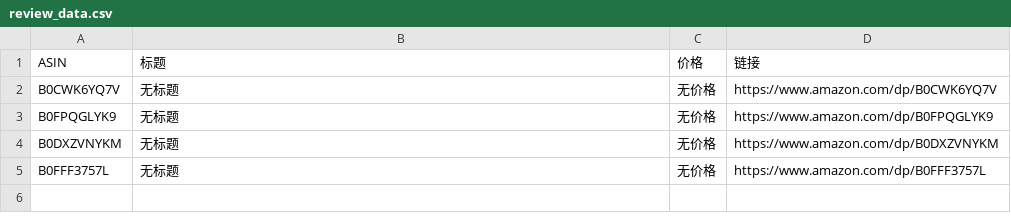
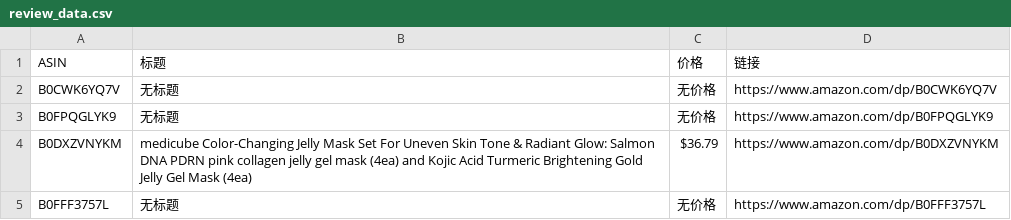
Before and after one commit to wekede01-crypto/Cursor-Review, a CSV file: review_data.csv, drawn as a sheet.

```diff
--- a/review_data.csv
+++ b/review_data.csv
@@ -3,3 +3,3 @@ B0CWK6YQ7V,无标题,无价格,https://www.amazon.com/dp/B0CWK6YQ7V
 B0FPQGLYK9,无标题,无价格,https://www.amazon.com/dp/B0FPQGLYK9
-B0DXZVNYKM,无标题,无价格,https://www.amazon.com/dp/B0DXZVNYKM
+B0DXZVNYKM,medicube Color-Changing Jelly Mask Set For Uneven Skin Tone & Radiant Glow: Salmon DNA PDRN pink collagen jelly gel mask (4ea) and Kojic Acid Turmeric Brightening Gold Jelly Gel Mask (4ea),$36.79,https://www.amazon.com/dp/B0DXZVNYKM
 B0FFF3757L,无标题,无价格,https://www.amazon.com/dp/B0FFF3757L
```
Also changed, not shown: 1 other file.
